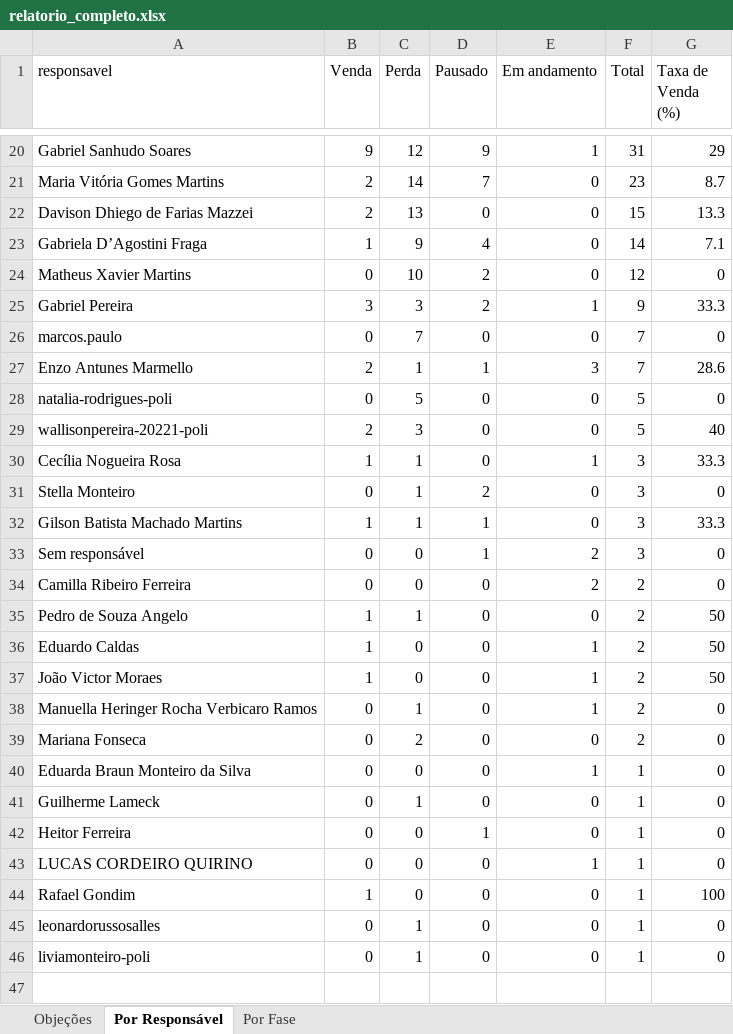
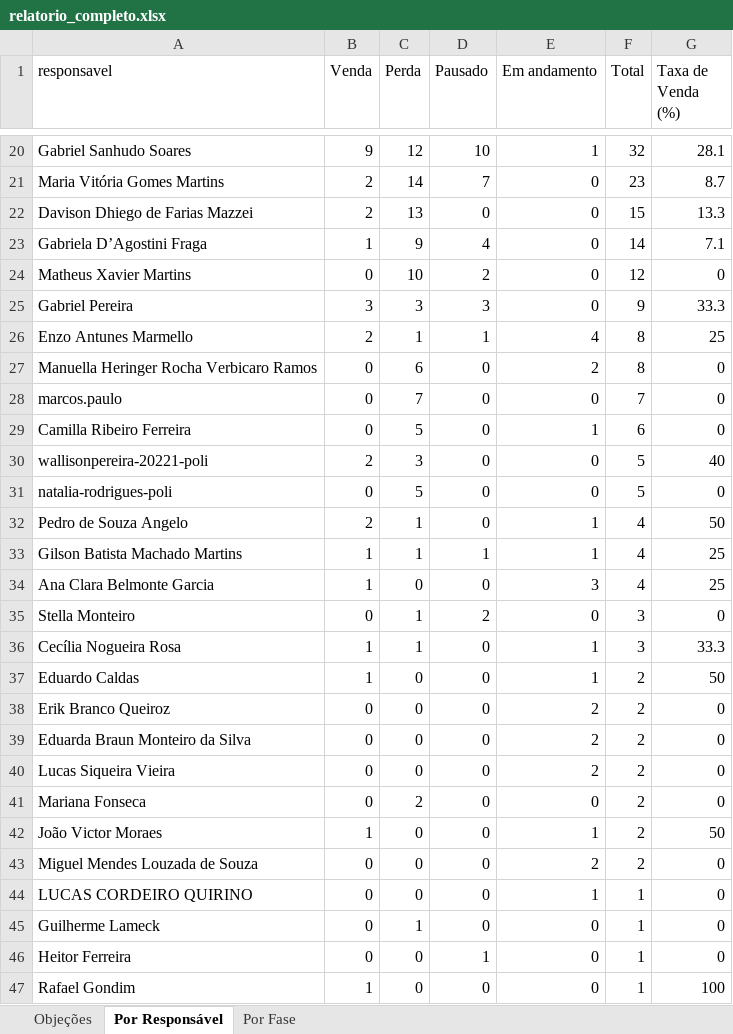
Before and after one commit to DigoP27A/pipefymetaanalysis, an Excel workbook: pipefy-crm/dados/relatorio_completo.xlsx, sheet Por Responsável, drawn as a sheet; only a part is shown, gaps mark what is left out; the shorter side is filled out with more unchanged rows; values as stored, in another font and other column widths than the file's, no borders; removed rows and columns are numbered as before the commit, all else as after; the diff covers the shown part only; the diff names each change by its address in the sheet, - before the commit and + after, or states it on an @@ line.

```diff
--- a/pipefy-crm/dados/relatorio_completo.xlsx (sheet Por Responsável)
+++ b/pipefy-crm/dados/relatorio_completo.xlsx (sheet Por Responsável)
-D20 (Pausado): 9
+D20 (Pausado): 10
-F20 (Total): 31
+F20 (Total): 32
-G20 (Taxa de Venda (%)): 29
+G20 (Taxa de Venda (%)): 28.1
-D25 (Pausado): 2
+D25 (Pausado): 3
-E25 (Em andamento): 1
+E25 (Em andamento): 0
+row 26: Enzo Antunes Marmello | 2 | 1 | 1 | 4 | 8 | 25
+row 27: Manuella Heringer Rocha Verbicaro Ramos | 0 | 6 | 0 | 2 | 8 | 0
-row 27: Enzo Antunes Marmello | 2 | 1 | 1 | 3 | 7 | 28.6
+row 29: Camilla Ribeiro Ferreira | 0 | 5 | 0 | 1 | 6 | 0
@@ row 29 moved to row 30: wallisonpereira-20221-poli @@
+row 32: Pedro de Souza Angelo | 2 | 1 | 0 | 1 | 4 | 50
+row 33: Gilson Batista Machado Martins | 1 | 1 | 1 | 1 | 4 | 25
+row 34: Ana Clara Belmonte Garcia | 1 | 0 | 0 | 3 | 4 | 25
@@ row 31 moved to row 35: Stella Monteiro @@
-row 32: Gilson Batista Machado Martins | 1 | 1 | 1 | 0 | 3 | 33.3
-row 33: Sem responsável | 0 | 0 | 1 | 2 | 3 | 0
-row 34: Camilla Ribeiro Ferreira | 0 | 0 | 0 | 2 | 2 | 0
-row 35: Pedro de Souza Angelo | 1 | 1 | 0 | 0 | 2 | 50
+row 38: Erik Branco Queiroz | 0 | 0 | 0 | 2 | 2 | 0
+row 39: Eduarda Braun Monteiro da Silva | 0 | 0 | 0 | 2 | 2 | 0
+row 40: Lucas Siqueira Vieira | 0 | 0 | 0 | 2 | 2 | 0
@@ row 39 moved to row 41: Mariana Fonseca @@
-A43 (responsavel): Manuella Heringer Rocha Verbicaro Ramos
+A43 (responsavel): Miguel Mendes Louzada de Souza
-C43 (Perda): 1
+C43 (Perda): 0
-E43 (Em andamento): 1
+E43 (Em andamento): 2
-A44 (responsavel): Eduarda Braun Monteiro da Silva
+A44 (responsavel): LUCAS CORDEIRO QUIRINO
-row 43: LUCAS CORDEIRO QUIRINO | 0 | 0 | 0 | 1 | 1 | 0
```
Also changed, not shown: 5 added rows, 1 removed row and 58 edited cells elsewhere in this sheet, sheet Por Fase, sheet Objeções, 9 other files.
